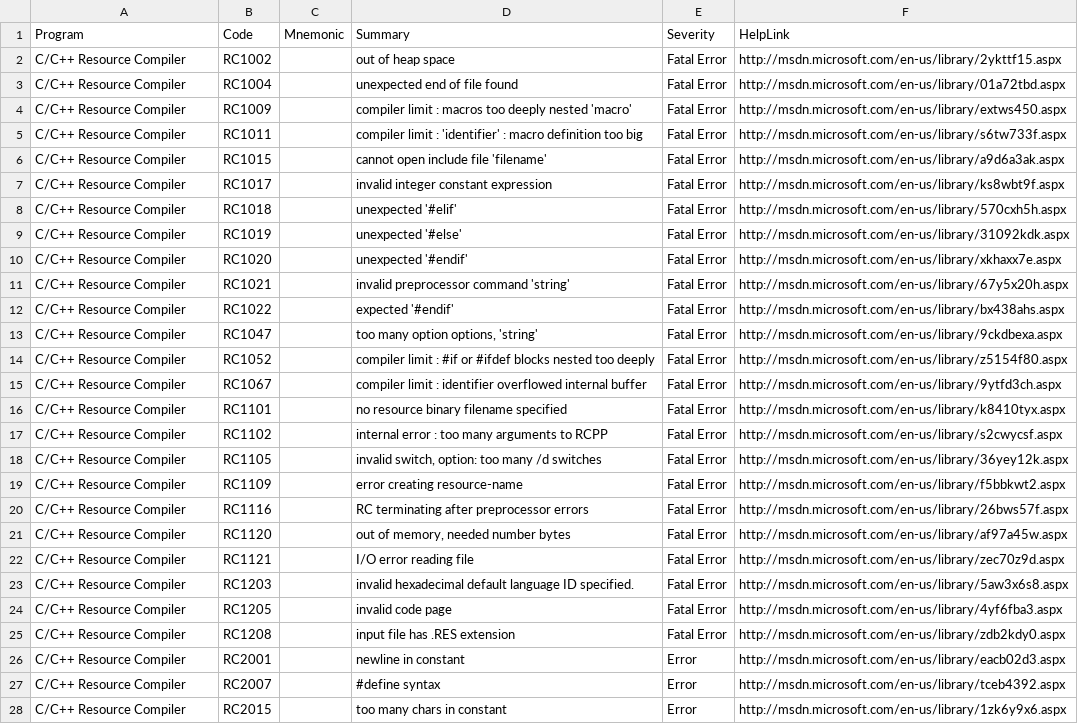
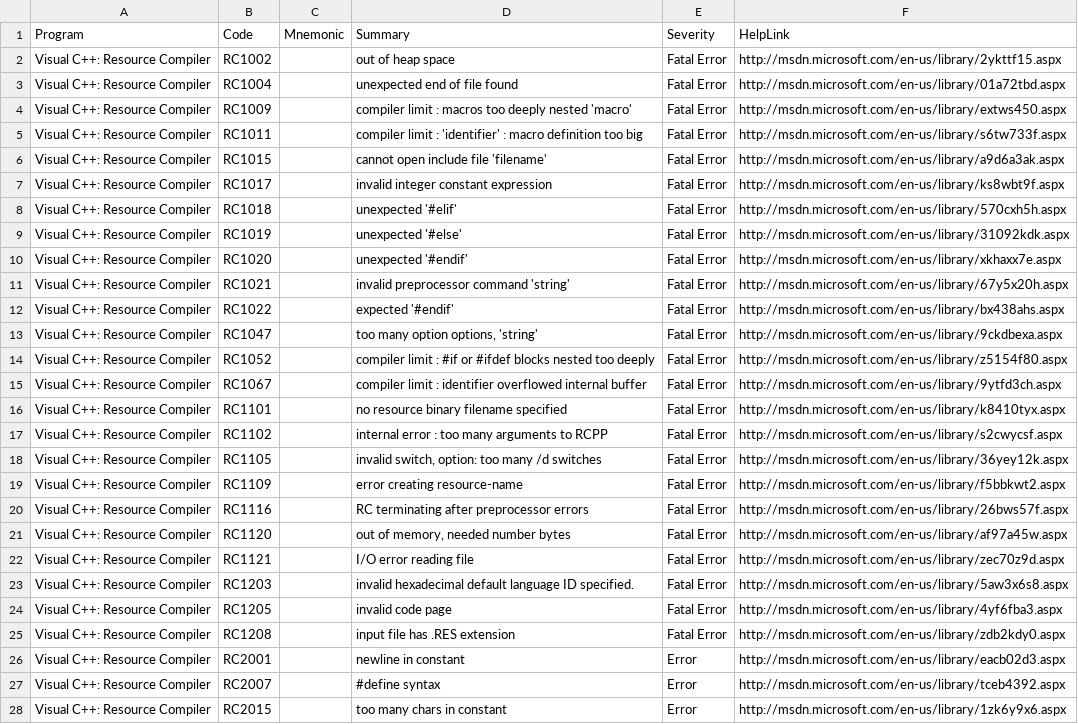
Before and after one commit to stansw/ErrorCodeMnemonic, a TSV file: datasets/VisualCpp.ResourceCompiler.tsv, drawn as a sheet; only a part is shown; the diff covers the shown part only; the diff names each change by its address in the sheet, - before the commit and + after, or states it on an @@ line.

Commit message:
Use "Visual C++" as the prefix for related programs

```diff
--- a/datasets/VisualCpp.ResourceCompiler.tsv
+++ b/datasets/VisualCpp.ResourceCompiler.tsv
-A2:A28 (Program): C/C++ Resource Compiler
+A2:A28 (Program): Visual C++: Resource Compiler
```
Also changed, not shown: 44 edited cells elsewhere in this file, datasets/VisualCpp.CRuntime.tsv, 5 other files.
